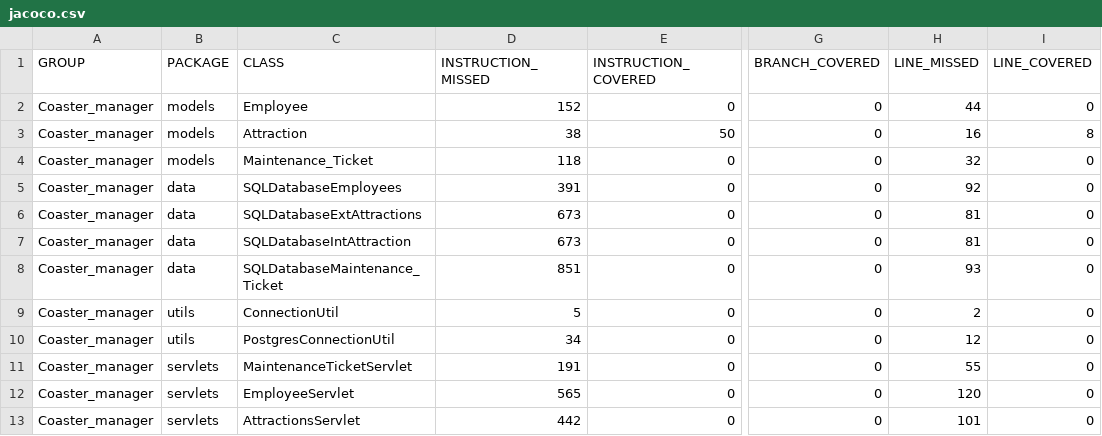
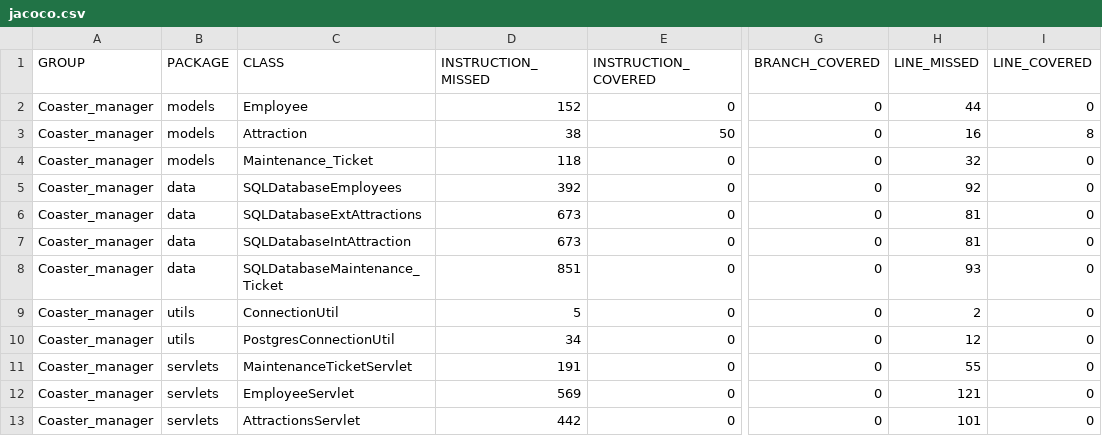
Before and after one commit to dlbroadwa/NewRevatureRepo, a CSV file: Coaster_manager/target/site/jacoco/jacoco.csv, drawn as a sheet; only a part is shown, gaps mark what is left out; the diff names each change by its address in the sheet, - before the commit and + after, or states it on an @@ line.

```diff
--- a/Coaster_manager/target/site/jacoco/jacoco.csv
+++ b/Coaster_manager/target/site/jacoco/jacoco.csv
-D5 (INSTRUCTION_MISSED): 391
+D5 (INSTRUCTION_MISSED): 392
-D12 (INSTRUCTION_MISSED): 565
+D12 (INSTRUCTION_MISSED): 569
-H12 (LINE_MISSED): 120
+H12 (LINE_MISSED): 121
```
Also changed, not shown: 21 other files.
